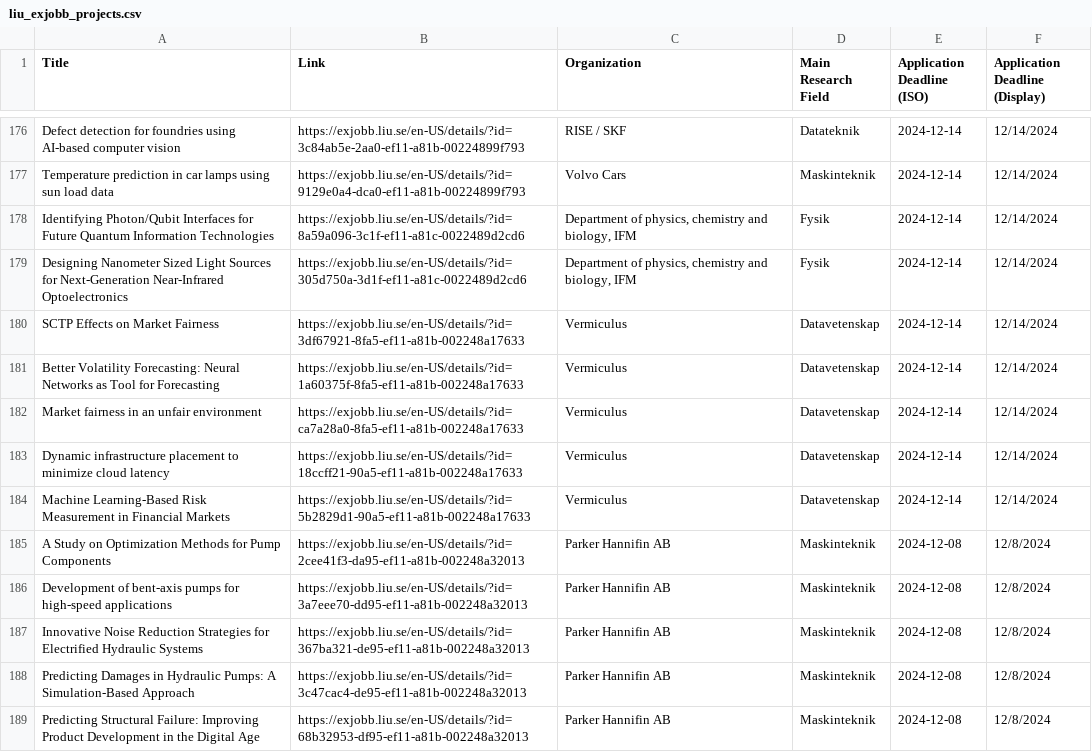
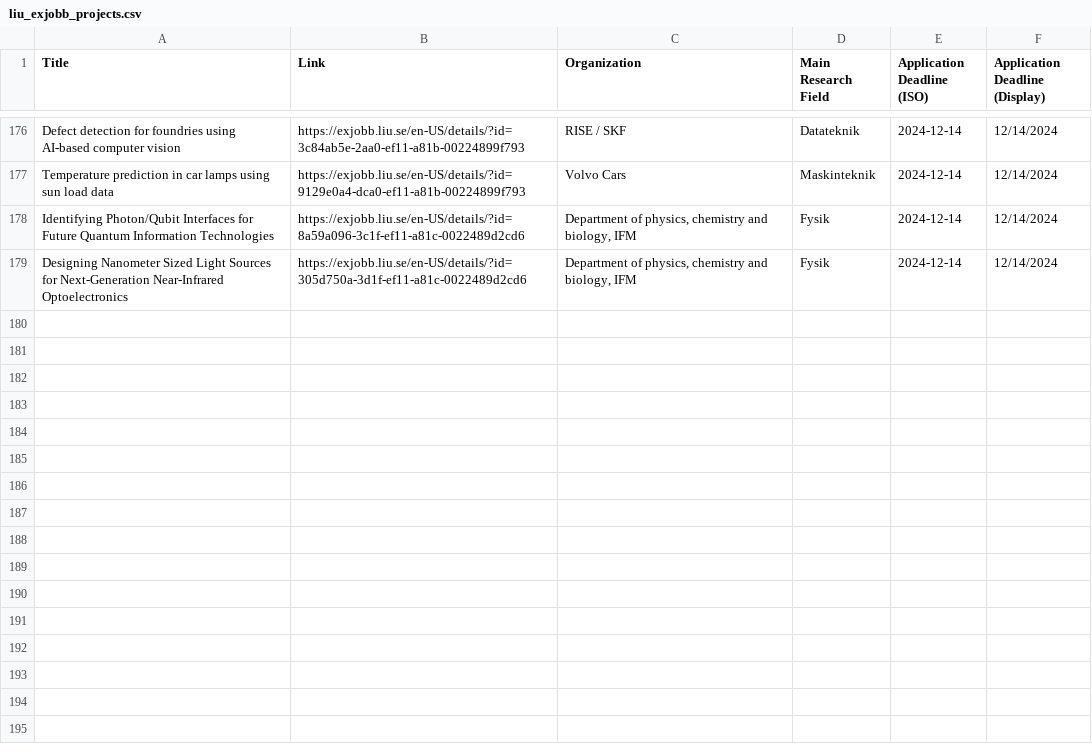
Before and after one commit to Qervas/exjobb, a CSV file: data/liu_exjobb_projects.csv, drawn as a sheet; only a part is shown, gaps mark what is left out; the diff names each change by its address in the sheet, - before the commit and + after, or states it on an @@ line.

```diff
--- a/data/liu_exjobb_projects.csv
+++ b/data/liu_exjobb_projects.csv
-row 180: SCTP Effects on Market Fairness | https://exjobb.liu.se/en-US/details/?id=3df67921-8fa5-ef11-a81b-002248a17633 | Vermiculus | Datavetenskap | 2024-12-14 | 12/14/2024
-row 181: Better Volatility Forecasting: Neural Networks as Tool for Forecasting | https://exjobb.liu.se/en-US/details/?id=1a60375f-8fa5-ef11-a81b-002248a17633 | Vermiculus | Datavetenskap | 2024-12-14 | 12/14/2024
-row 182: Market fairness in an unfair environment | https://exjobb.liu.se/en-US/details/?id=ca7a28a0-8fa5-ef11-a81b-002248a17633 | Vermiculus | Datavetenskap | 2024-12-14 | 12/14/2024
-row 183: Dynamic infrastructure placement to minimize cloud latency | https://exjobb.liu.se/en-US/details/?id=18ccff21-90a5-ef11-a81b-002248a17633 | Vermiculus | Datavetenskap | 2024-12-14 | 12/14/2024
-row 184: Machine Learning-Based Risk Measurement in Financial Markets | https://exjobb.liu.se/en-US/details/?id=5b2829d1-90a5-ef11-a81b-002248a17633 | Vermiculus | Datavetenskap | 2024-12-14 | 12/14/2024
-row 185: A Study on Optimization Methods for Pump Components | https://exjobb.liu.se/en-US/details/?id=2cee41f3-da95-ef11-a81b-002248a32013 | Parker Hannifin AB | Maskinteknik | 2024-12-08 | 12/8/2024
-row 186: Development of bent-axis pumps for high-speed applications | https://exjobb.liu.se/en-US/details/?id=3a7eee70-dd95-ef11-a81b-002248a32013 | Parker Hannifin AB | Maskinteknik | 2024-12-08 | 12/8/2024
-row 187: Innovative Noise Reduction Strategies for Electrified Hydraulic Systems | https://exjobb.liu.se/en-US/details/?id=367ba321-de95-ef11-a81b-002248a32013 | Parker Hannifin AB | Maskinteknik | 2024-12-08 | 12/8/2024
-row 188: Predicting Damages in Hydraulic Pumps: A Simulation-Based Approach | https://exjobb.liu.se/en-US/details/?id=3c47cac4-de95-ef11-a81b-002248a32013 | Parker Hannifin AB | Maskinteknik | 2024-12-08 | 12/8/2024
-row 189: Predicting Structural Failure: Improving Product Development in the Digital Age | https://exjobb.liu.se/en-US/details/?id=68b32953-df95-ef11-a81b-002248a32013 | Parker Hannifin AB | Maskinteknik | 2024-12-08 | 12/8/2024
```
Also changed, not shown: data/cth_exjobb_projects.csv, 1 other file.
